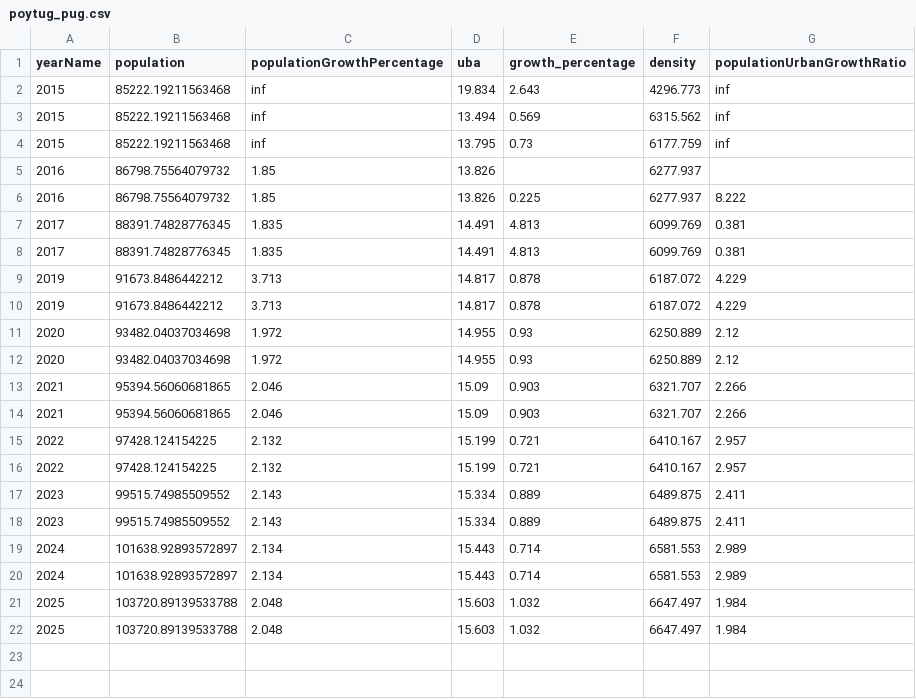
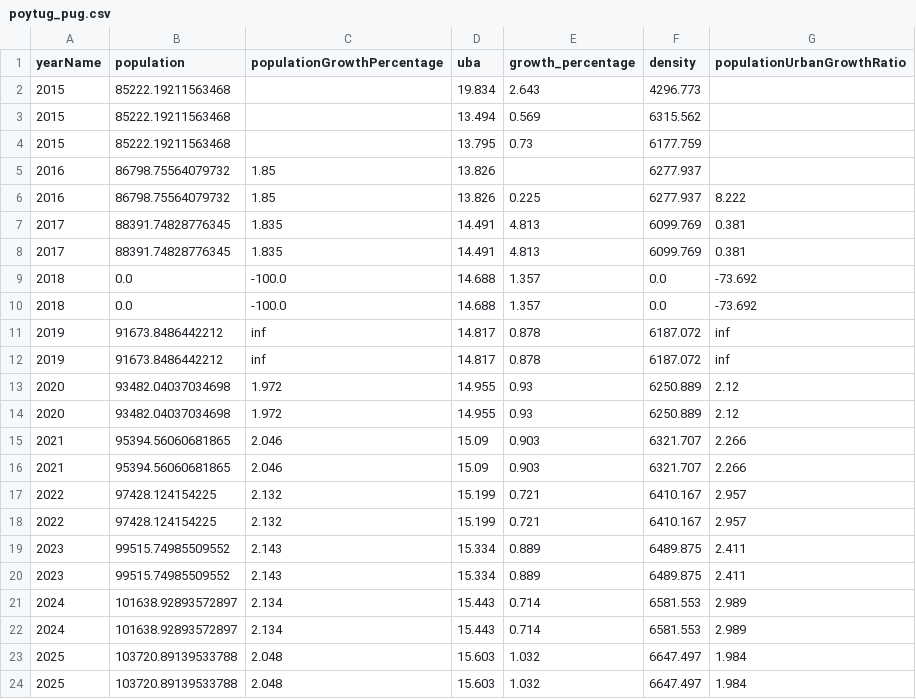
Before and after one commit to cityresilience/delivery, a CSV file: poytug/02-process-output/tabular/poytug_pug.csv, drawn as a sheet.

Commit message:
Re-render poytug with fixed worldpop years + flood WSF data

```diff
--- a/poytug/02-process-output/tabular/poytug_pug.csv
+++ b/poytug/02-process-output/tabular/poytug_pug.csv
@@ -1,5 +1,5 @@
 yearName,population,populationGrowthPercentage,uba,growth_percentage,density,populationUrbanGrowthRatio
-2015,85222.19211563468,inf,19.834,2.643,4296.773,inf
-2015,85222.19211563468,inf,13.494,0.569,6315.562,inf
-2015,85222.19211563468,inf,13.795,0.73,6177.759,inf
+2015,85222.19211563468,,19.834,2.643,4296.773,
+2015,85222.19211563468,,13.494,0.569,6315.562,
+2015,85222.19211563468,,13.795,0.73,6177.759,
 2016,86798.75564079732,1.85,13.826,,6277.937,
@@ -8,4 +8,6 @@ yearName,population,populationGrowthPercentage,uba,growth_percentage,density,pop
 2017,88391.74828776345,1.835,14.491,4.813,6099.769,0.381
-2019,91673.8486442212,3.713,14.817,0.878,6187.072,4.229
-2019,91673.8486442212,3.713,14.817,0.878,6187.072,4.229
+2018,0.0,-100.0,14.688,1.357,0.0,-73.692
+2018,0.0,-100.0,14.688,1.357,0.0,-73.692
+2019,91673.8486442212,inf,14.817,0.878,6187.072,inf
+2019,91673.8486442212,inf,14.817,0.878,6187.072,inf
 2020,93482.04037034698,1.972,14.955,0.93,6250.889,2.12
```
Also changed, not shown: poytug/02-process-output/tabular/poytug_pg.csv, poytug/02-process-output/tabular/poytug_worldpop_2000_2020.csv, 37 other files.
